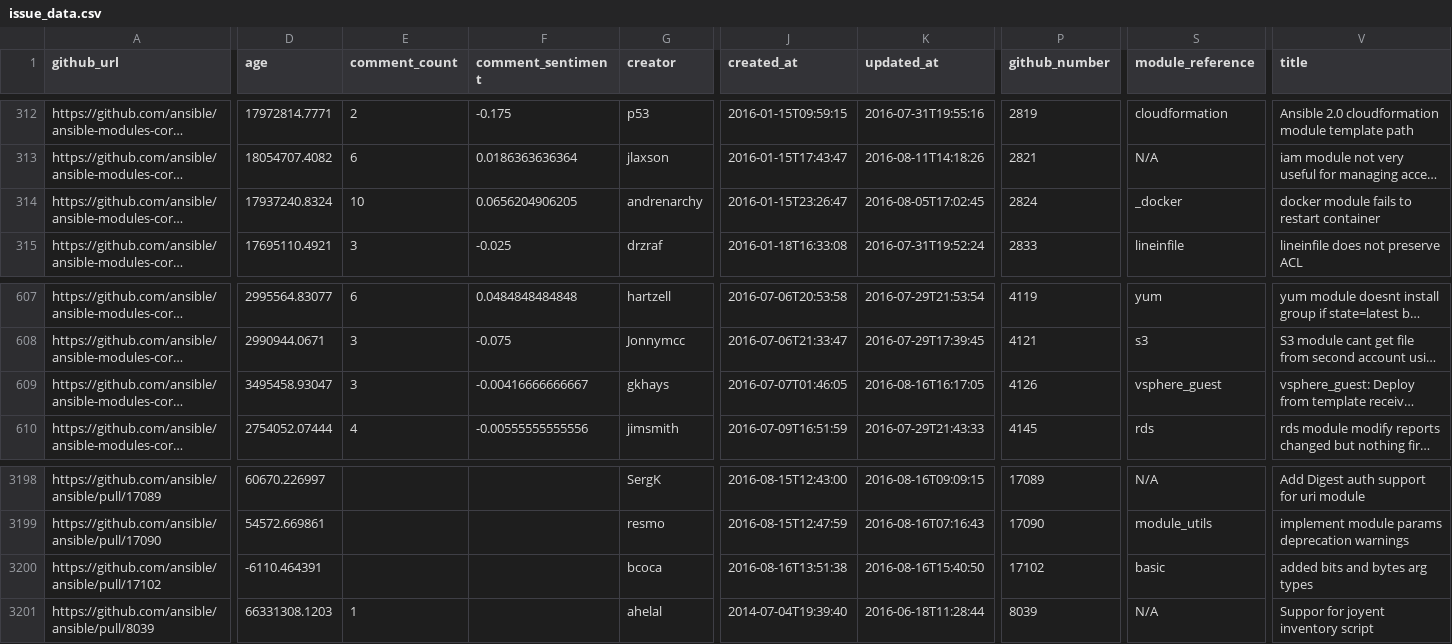
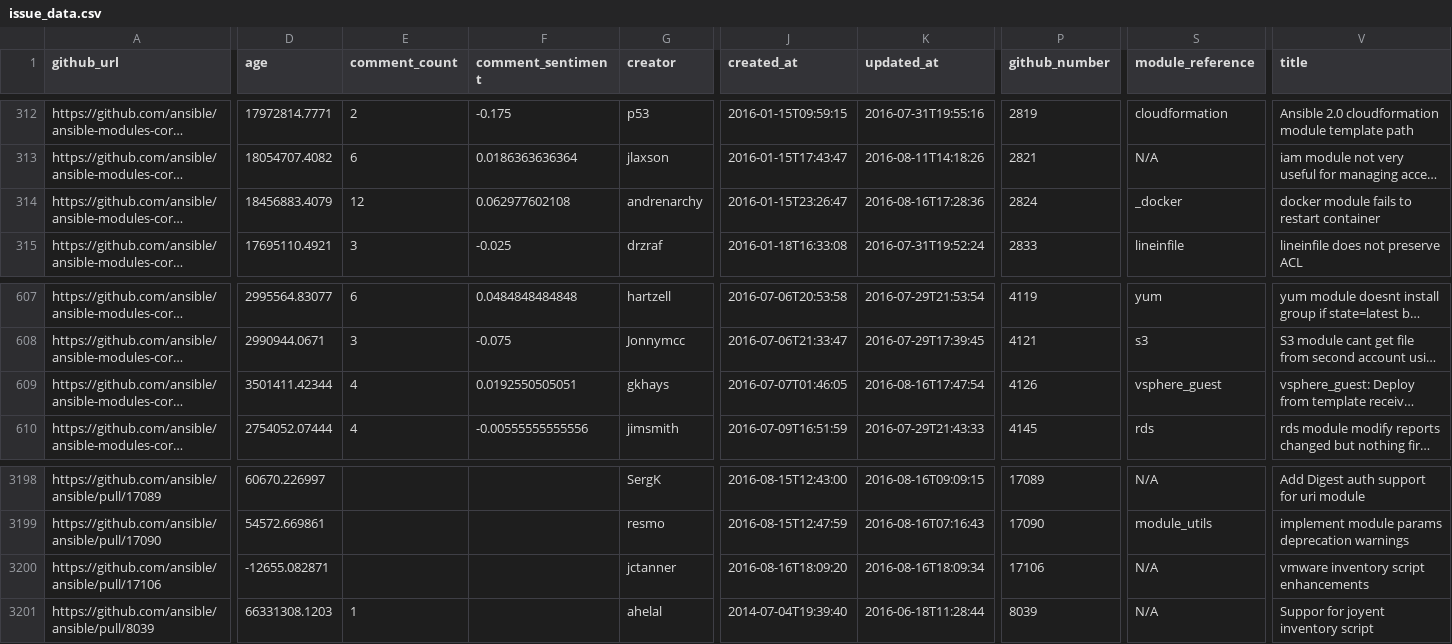
Before and after one commit to jctanner/jctanner.github.io, a CSV file: ansible/open/issue_data.csv, drawn as a sheet; only a part is shown, gaps mark what is left out; long unchanged cells end in …; the diff names each change by its address in the sheet, - before the commit and + after, or states it on an @@ line.

Commit message:
new data

```diff
--- a/ansible/open/issue_data.csv
+++ b/ansible/open/issue_data.csv
-D314 (age): 17937240.8324
+D314 (age): 18456883.4079
-E314 (comment_count): 10
+E314 (comment_count): 12
-F314 (comment_sentiment): 0.0656204906205
+F314 (comment_sentiment): 0.062977602108
-K314 (updated_at): 2016-08-05T17:02:45
+K314 (updated_at): 2016-08-16T17:28:36
-D609 (age): 3495458.93047
+D609 (age): 3501411.42344
-E609 (comment_count): 3
+E609 (comment_count): 4
-F609 (comment_sentiment): -0.00416666666667
+F609 (comment_sentiment): 0.0192550505051
-K609 (updated_at): 2016-08-16T16:17:05
+K609 (updated_at): 2016-08-16T17:47:54
-A3200 (github_url): https://github.com/ansible/ansible/pull/17102
+A3200 (github_url): https://github.com/ansible/ansible/pull/17106
-D3200 (age): -6110.464391
+D3200 (age): -12655.082871
-G3200 (creator): bcoca
+G3200 (creator): jctanner
-J3200 (created_at): 2016-08-16T13:51:38
+J3200 (created_at): 2016-08-16T18:09:20
-K3200 (updated_at): 2016-08-16T15:40:50
+K3200 (updated_at): 2016-08-16T18:09:34
-P3200 (github_number): 17102
+P3200 (github_number): 17106
-S3200 (module_reference): basic
+S3200 (module_reference): N/A
-V3200 (title): added bits and bytes arg types
+V3200 (title): vmware inventory script enhancements
```
Also changed, not shown: ansible/stats/repostats.csv, 12 other files.
